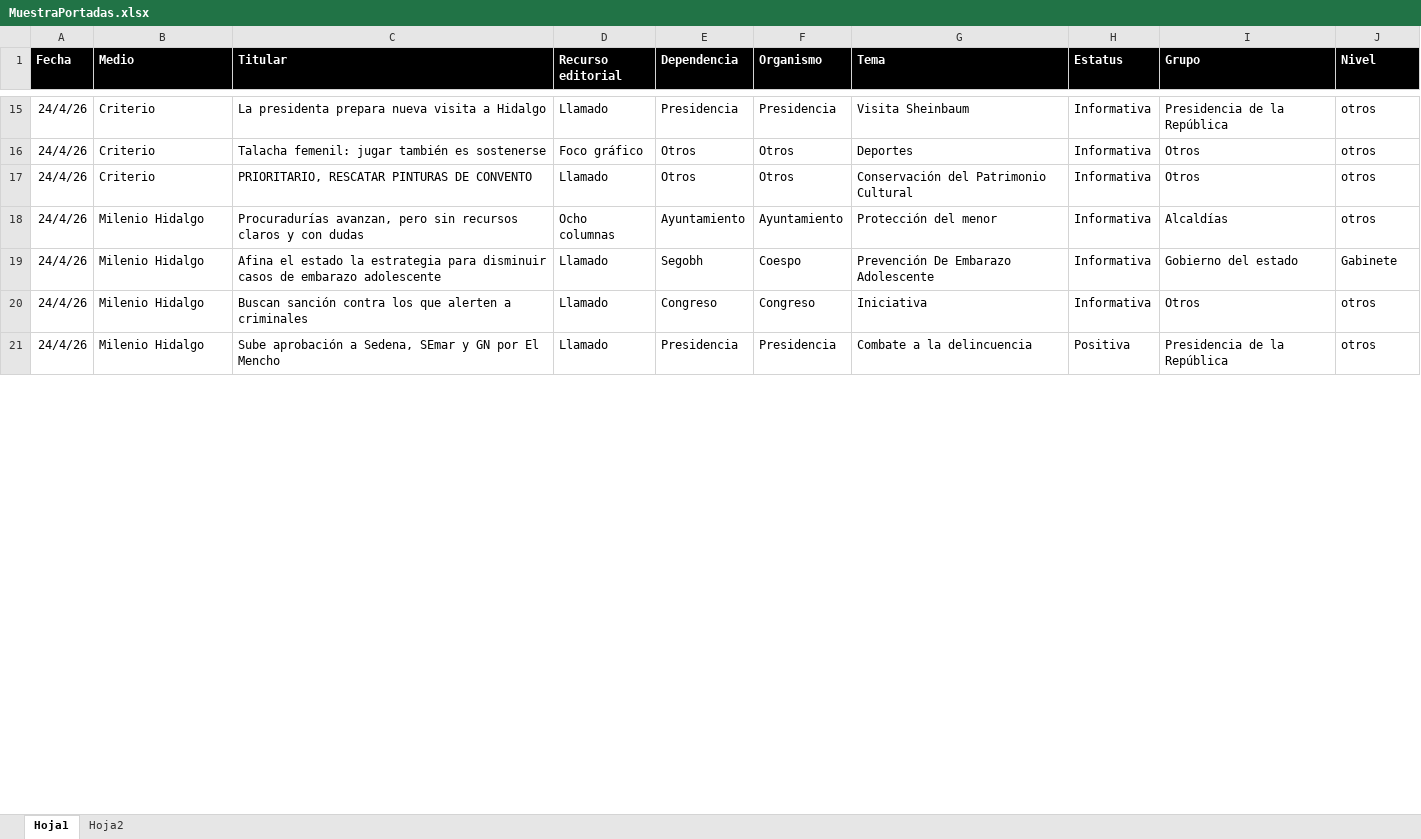
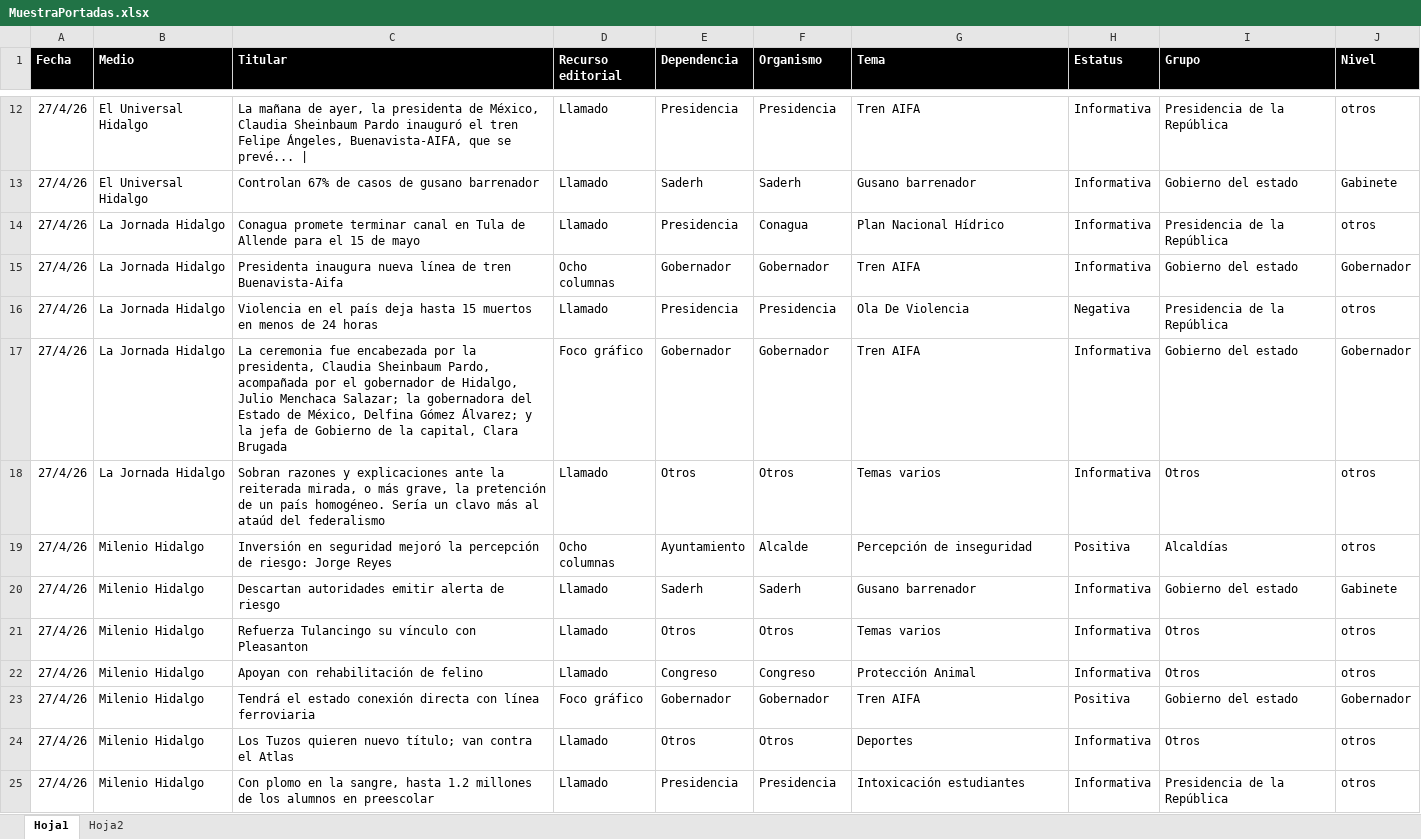
Before and after one commit to thelonious9/Reporteportadas, an Excel workbook: MuestraPortadas.xlsx, sheet Hoja1, drawn as a sheet; only a part is shown, gaps mark what is left out; values as stored, in another font and other column widths than the file's, no borders; table styles not drawn; removed rows and columns are numbered as before the commit, all else as after; the diff covers the shown part only; the diff names each change by its address in the sheet, - before the commit and + after, or states it on an @@ line.

```diff
--- a/MuestraPortadas.xlsx (sheet Hoja1)
+++ b/MuestraPortadas.xlsx (sheet Hoja1)
-A12 (Fecha): 24/4/26
+A12 (Fecha): 27/4/26
-B12 (Medio): Criterio
+B12 (Medio): El Universal Hidalgo
-C12 (Titular): La presidenta prepara nueva visita a Hidalgo
+C12 (Titular): La mañana de ayer, la presidenta de México, Claudia Sheinbaum Pardo inauguró el tren Felipe Ángeles, Buenavista-AIFA, que se prevé... |
-G12 (Tema): Visita Sheinbaum
+G12 (Tema): Tren AIFA
-row 16: 24/4/26 | Criterio | Talacha femenil: jugar también es sostenerse | Foco gráfico | Otros | Otros | Deportes | Informativa | Otros | otros
+row 13: 27/4/26 | El Universal Hidalgo | Controlan 67% de casos de gusano barrenador | Llamado | Saderh | Saderh | Gusano barrenador | Informativa | Gobierno del estado | Gabinete
+row 14: 27/4/26 | La Jornada Hidalgo | Conagua promete terminar canal en Tula de Allende para el 15 de mayo | Llamado | Presidencia | Conagua | Plan Nacional Hídrico | Informativa | Presidencia de la República | otros
+row 15: 27/4/26 | La Jornada Hidalgo | Presidenta inaugura nueva línea de tren Buenavista-Aifa | Ocho columnas | Gobernador | Gobernador | Tren AIFA | Informativa | Gobierno del estado | Gobernador
+row 16: 27/4/26 | La Jornada Hidalgo | Violencia en el país deja hasta 15 muertos en menos de 24 horas | Llamado | Presidencia | Presidencia | Ola De Violencia | Negativa | Presidencia de la República | otros
+row 17: 27/4/26 | La Jornada Hidalgo | La ceremonia fue encabezada por la presidenta, Claudia Sheinbaum Pardo, acompañada por el gobernador de Hidalgo, Julio Menchaca Salazar; la gobernadora del Estado de México, Delfina Gómez Álvarez; y la jefa de Gobierno de la capital, Clara Brugada | Foco gráfico | Gobernador | Gobernador | Tren AIFA | Informativa | Gobierno del estado | Gobernador
-A18:A20 (Fecha): 24/4/26
+A18:A20 (Fecha): 27/4/26
-B18 (Medio): Criterio
+B18 (Medio): La Jornada Hidalgo
-C18 (Titular): PRIORITARIO, RESCATAR PINTURAS DE CONVENTO
+C18 (Titular): Sobran razones y explicaciones ante la reiterada mirada, o más grave, la pretención de un país homogéneo. Sería un clavo más al ataúd del federalismo
-G18 (Tema): Conservación del Patrimonio Cultural
+G18 (Tema): Temas varios
-C19 (Titular): Procuradurías avanzan, pero sin recursos claros y con dudas
+C19 (Titular): Inversión en seguridad mejoró la percepción de riesgo: Jorge Reyes
-F19 (Organismo): Ayuntamiento
+F19 (Organismo): Alcalde
-G19 (Tema): Protección del menor
+G19 (Tema): Percepción de inseguridad
-H19 (Estatus): Informativa
+H19 (Estatus): Positiva
-C20 (Titular): Afina el estado la estrategia para disminuir casos de embarazo adolescente
+C20 (Titular): Descartan autoridades emitir alerta de riesgo
-E20 (Dependencia): Segobh
+E20 (Dependencia): Saderh
-F20 (Organismo): Coespo
+F20 (Organismo): Saderh
-G20 (Tema): Prevención De Embarazo Adolescente
+G20 (Tema): Gusano barrenador
+row 21: 27/4/26 | Milenio Hidalgo | Refuerza Tulancingo su vínculo con Pleasanton | Llamado | Otros | Otros | Temas varios | Informativa | Otros | otros
-A22 (Fecha): 24/4/26
+A22 (Fecha): 27/4/26
-C22 (Titular): Buscan sanción contra los que alerten a criminales
+C22 (Titular): Apoyan con rehabilitación de felino
-G22 (Tema): Iniciativa
+G22 (Tema): Protección Animal
+row 23: 27/4/26 | Milenio Hidalgo | Tendrá el estado conexión directa con línea ferroviaria | Foco gráfico | Gobernador | Gobernador | Tren AIFA | Positiva | Gobierno del estado | Gobernador
+row 24: 27/4/26 | Milenio Hidalgo | Los Tuzos quieren nuevo título; van contra el Atlas | Llamado | Otros | Otros | Deportes | Informativa | Otros | otros
-A25 (Fecha): 24/4/26
+A25 (Fecha): 27/4/26
-C25 (Titular): Sube aprobación a Sedena, SEmar y GN por El Mencho
+C25 (Titular): Con plomo en la sangre, hasta 1.2 millones de los alumnos en preescolar
-G25 (Tema): Combate a la delincuencia
+G25 (Tema): Intoxicación estudiantes
-H25 (Estatus): Positiva
+H25 (Estatus): Informativa
```
Also changed, not shown: 27 added rows, 25 removed rows and 99 edited cells elsewhere in this sheet, 2 other files.
